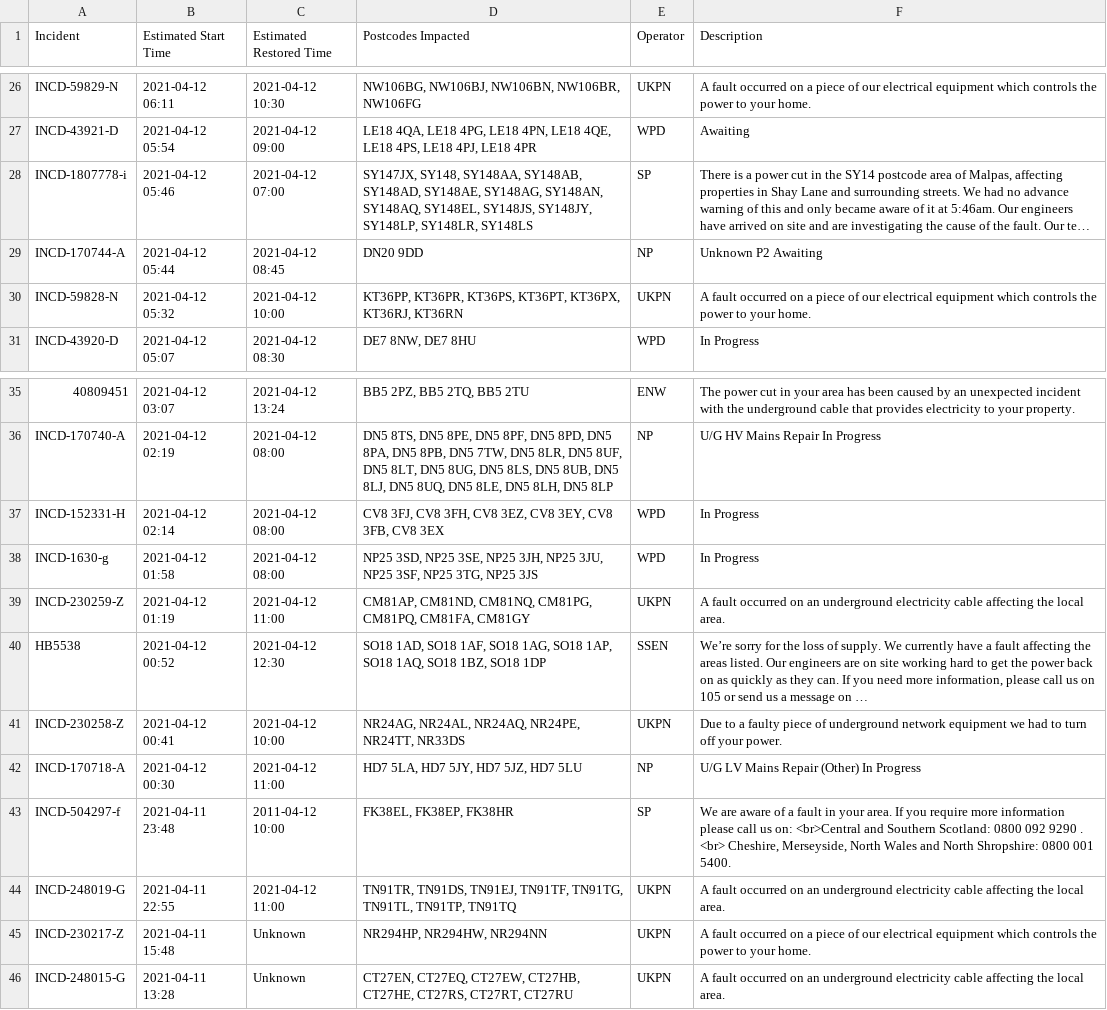
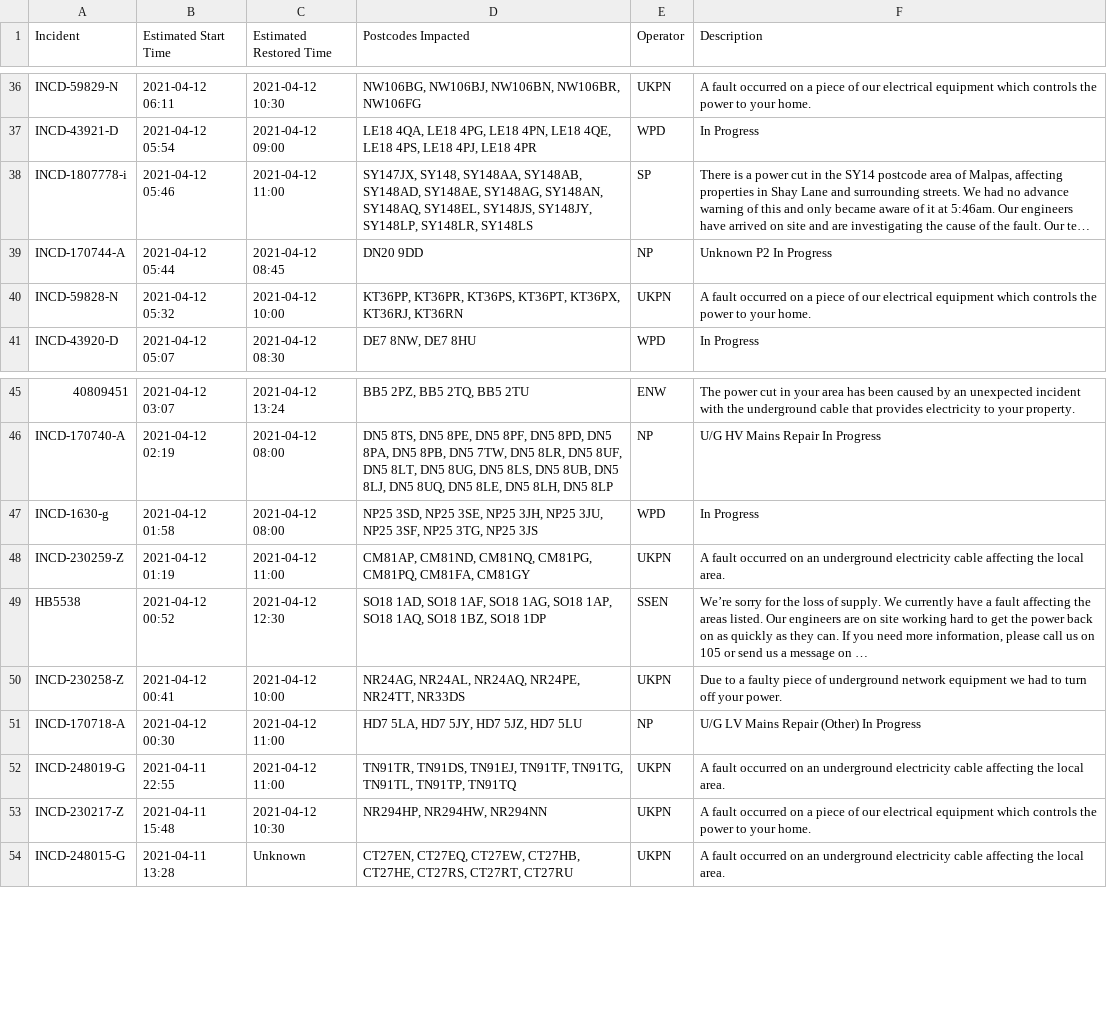
Before and after one commit to OSUKED/Outage-Watch, a CSV file: docs/data/outages.csv, drawn as a sheet; only a part is shown, gaps mark what is left out; long unchanged cells end in …; removed rows and columns are numbered as before the commit, all else as after; the diff covers the shown part only; the diff names each change by its address in the sheet, - before the commit and + after, or states it on an @@ line.

```diff
--- a/docs/data/outages.csv
+++ b/docs/data/outages.csv
-F37 (Description): Awaiting
+F37 (Description): In Progress
-C38 (Estimated Restored Time): 2021-04-12 07:00
+C38 (Estimated Restored Time): 2021-04-12 11:00
-F39 (Description): Unknown P2 Awaiting
+F39 (Description): Unknown P2 In Progress
-row 37: INCD-152331-H | 2021-04-12 02:14 | 2021-04-12 08:00 | CV8 3FJ, CV8 3FH, CV8 3EZ, CV8 3EY, CV8 3FB, CV8 3EX | WPD | In Progress
-row 43: INCD-504297-f | 2021-04-11 23:48 | 2011-04-12 10:00 | FK38EL, FK38EP, FK38HR | SP | We are aware of a fault in your area. If you require more information please call us on: <br>Central and Southern Scotland: 0800 092 9290 . <br> Cheshire, Merseyside, North Wales and North Shropshire: 0800 001 5400.
-C53 (Estimated Restored Time): Unknown
+C53 (Estimated Restored Time): 2021-04-12 10:30
```
Also changed, not shown: 10 added rows, 10 moved rows and 2 edited cells elsewhere in this file, 8 other files.
